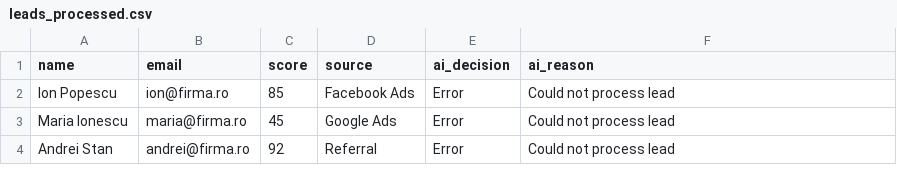
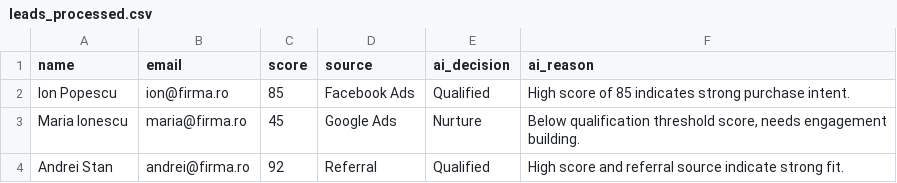
Before and after one commit to nistormihaililian/ai-lead-qualifier, a CSV file: leads_processed.csv, drawn as a sheet.

```diff
--- a/leads_processed.csv
+++ b/leads_processed.csv
@@ -1,4 +1,4 @@
 name,email,score,source,ai_decision,ai_reason
-Ion Popescu,ion@firma.ro,85,Facebook Ads,Error,Could not process lead
-Maria Ionescu,maria@firma.ro,45,Google Ads,Error,Could not process lead
-Andrei Stan,andrei@firma.ro,92,Referral,Error,Could not process lead
+Ion Popescu,ion@firma.ro,85,Facebook Ads,Qualified,High score of 85 indicates strong purchase intent.
+Maria Ionescu,maria@firma.ro,45,Google Ads,Nurture,"Below qualification threshold score, needs engagement building."
+Andrei Stan,andrei@firma.ro,92,Referral,Qualified,High score and referral source indicate strong fit.
```
Also changed, not shown: 4 other files.
